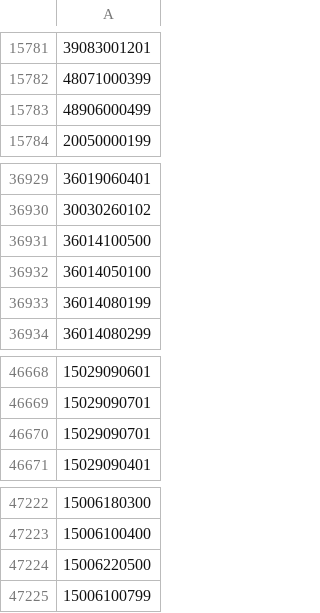
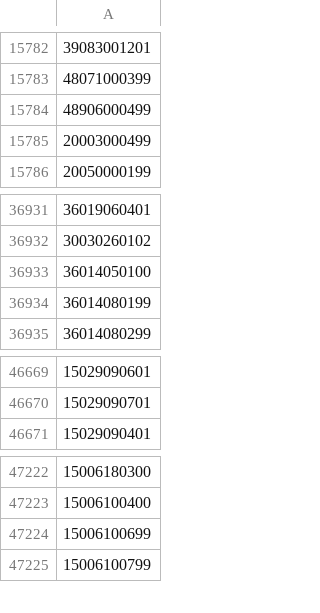
Before and after one commit to OSM-es/validador-ine, a CSV file: ES.csv, drawn as a sheet; only a part is shown, gaps mark what is left out; removed rows and columns are numbered as before the commit, all else as after; the diff covers the shown part only; the diff names each change by its address in the sheet, - before the commit and + after, or states it on an @@ line.

```diff
--- a/ES.csv
+++ b/ES.csv
+row 15785: 20003000499
-row 36931: 36014100500
-row 46670: 15029090701
-A47224: 15006220500
+A47224: 15006100699
```
Also changed, not shown: 15 added rows and 2 edited cells elsewhere in this file, 1 other file.
